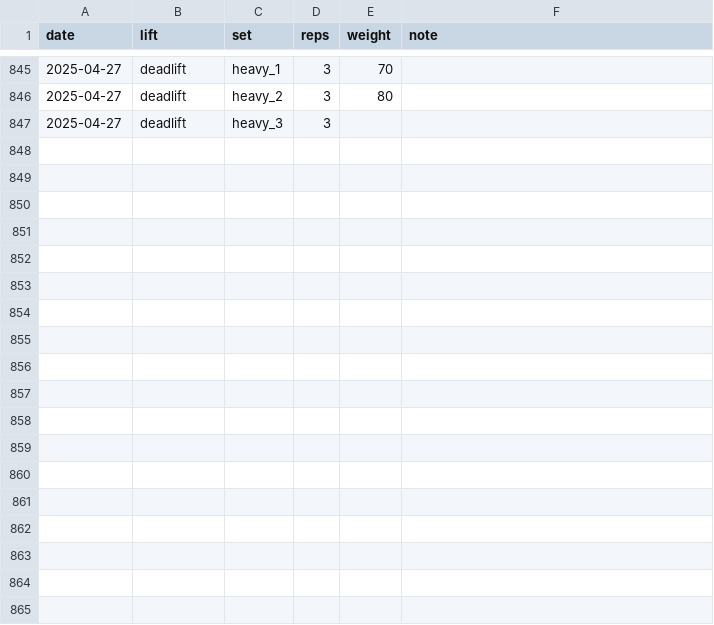
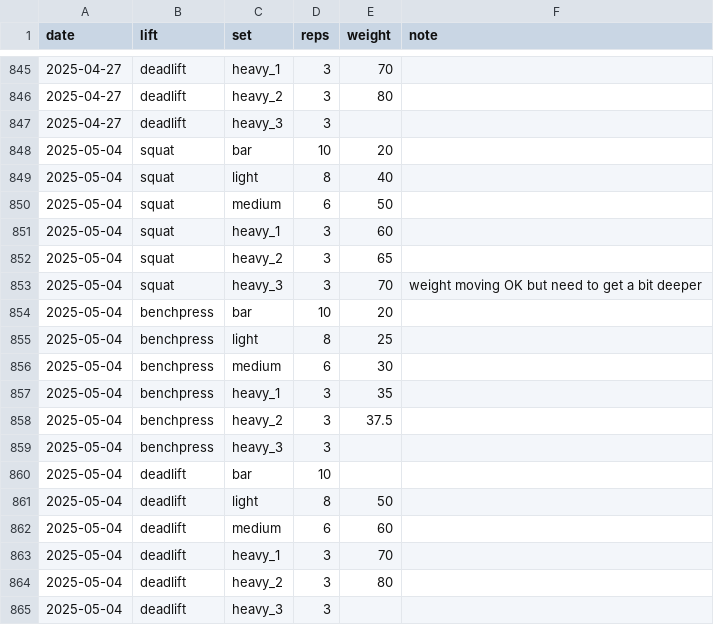
Before and after one commit to EllaKaye/powerlifting, a CSV file: powerlifting_tracker.csv, drawn as a sheet; only a part is shown, gaps mark what is left out; the diff names each change by its address in the sheet, - before the commit and + after, or states it on an @@ line.

```diff
--- a/powerlifting_tracker.csv
+++ b/powerlifting_tracker.csv
+row 848: 2025-05-04 | squat | bar | 10 | 20
+row 849: 2025-05-04 | squat | light | 8 | 40
+row 850: 2025-05-04 | squat | medium | 6 | 50
+row 851: 2025-05-04 | squat | heavy_1 | 3 | 60
+row 852: 2025-05-04 | squat | heavy_2 | 3 | 65
+row 853: 2025-05-04 | squat | heavy_3 | 3 | 70 | weight moving OK but need to get a bit deeper
+row 854: 2025-05-04 | benchpress | bar | 10 | 20
+row 855: 2025-05-04 | benchpress | light | 8 | 25
+row 856: 2025-05-04 | benchpress | medium | 6 | 30
+row 857: 2025-05-04 | benchpress | heavy_1 | 3 | 35
+row 858: 2025-05-04 | benchpress | heavy_2 | 3 | 37.5
+row 859: 2025-05-04 | benchpress | heavy_3 | 3
+row 860: 2025-05-04 | deadlift | bar | 10
+row 861: 2025-05-04 | deadlift | light | 8 | 50
+row 862: 2025-05-04 | deadlift | medium | 6 | 60
+row 863: 2025-05-04 | deadlift | heavy_1 | 3 | 70
+row 864: 2025-05-04 | deadlift | heavy_2 | 3 | 80
+row 865: 2025-05-04 | deadlift | heavy_3 | 3
```
Also changed, not shown: 2 other files.
